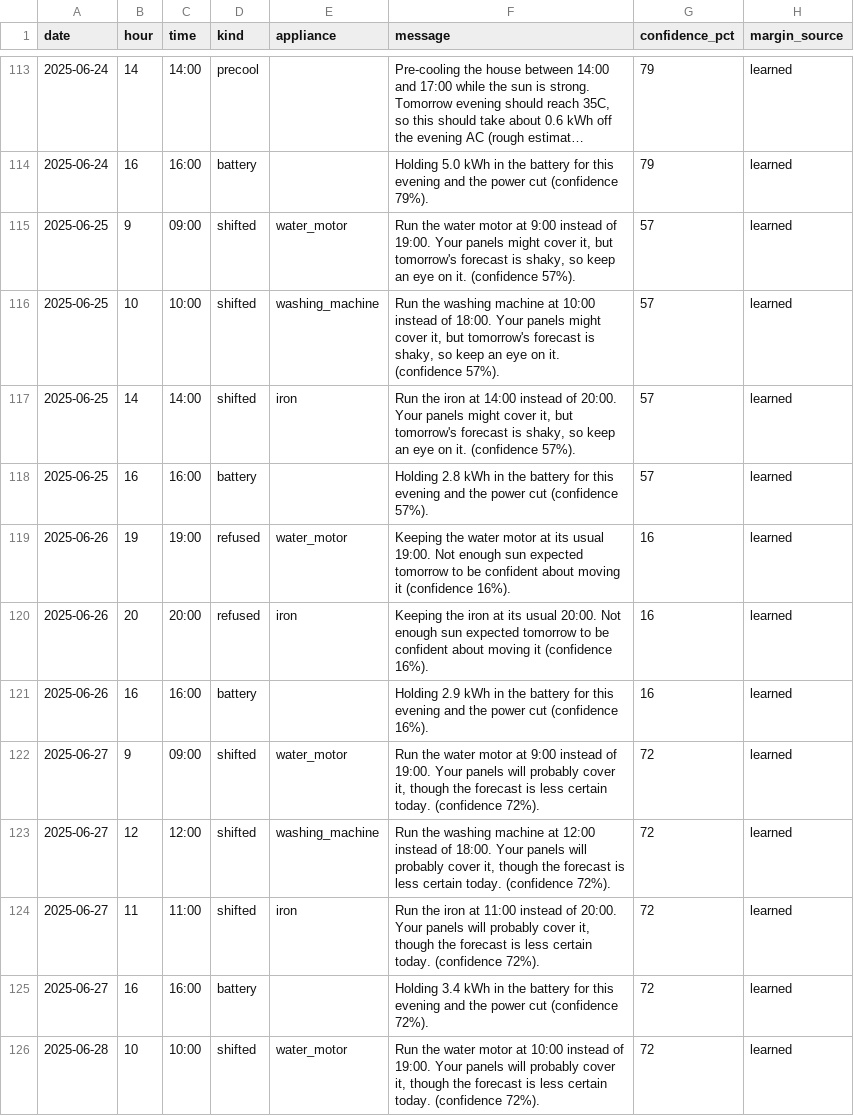
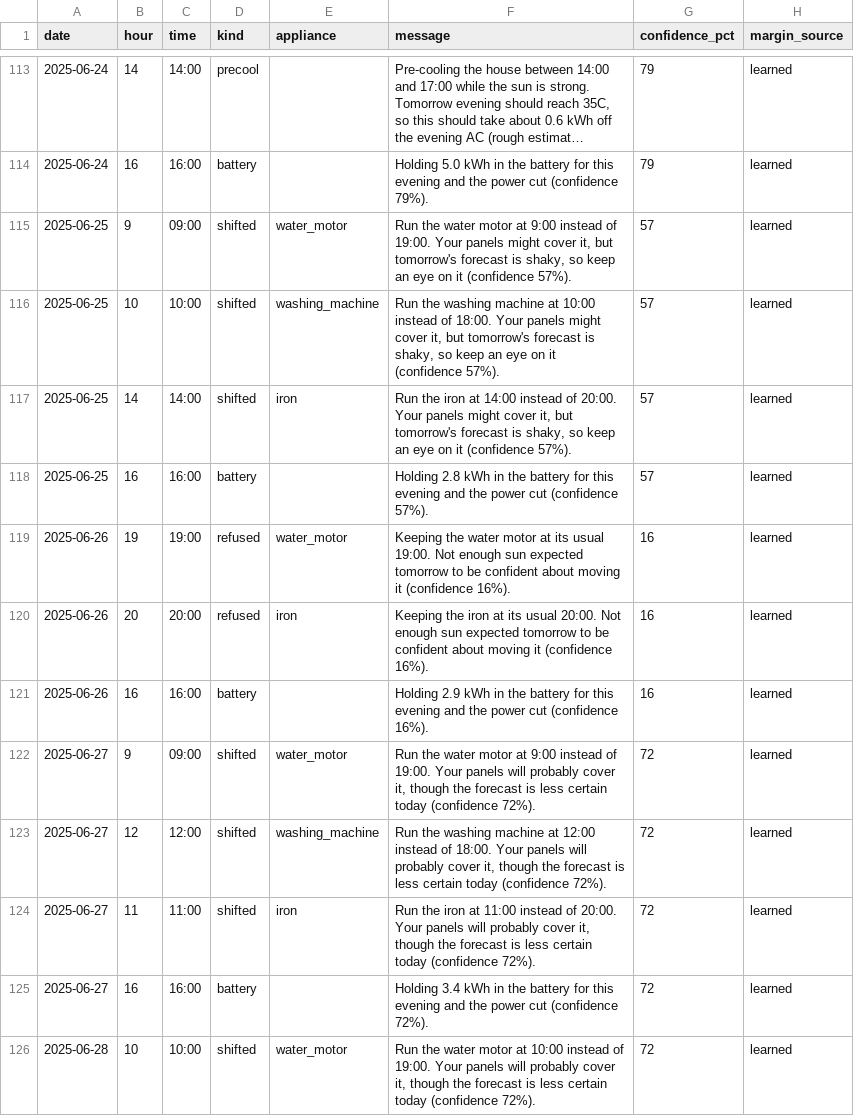
Before and after one commit to bismahjavedhussain/SolarHomeAgent, a CSV file: results/notifications_at_risk_battery_net_metering.csv, drawn as a sheet; only a part is shown, gaps mark what is left out; long unchanged cells end in …; the diff covers the shown part only.

```diff
--- a/results/notifications_at_risk_battery_net_metering.csv
+++ b/results/notifications_at_risk_battery_net_metering.csv
@@ -114,5 +114,5 @@ date,hour,time,kind,appliance,message,confidence_pct,margin_source
 2025-06-24,16,16:00,battery,,Holding 5.0 kWh in the battery for this evening and the power cut (confidence 79%).,79,learned
-2025-06-25,9,09:00,shifted,water_motor,"Run the water motor at 9:00 instead of 19:00. Your panels might cover it, but tomorrow's forecast is shaky, so keep an eye on it. (confidence 57%).",57,learned
-2025-06-25,10,10:00,shifted,washing_machine,"Run the washing machine at 10:00 instead of 18:00. Your panels might cover it, but tomorrow's forecast is shaky, so keep an eye on it. (confidence 57%).",57,learned
-2025-06-25,14,14:00,shifted,iron,"Run the iron at 14:00 instead of 20:00. Your panels might cover it, but tomorrow's forecast is shaky, so keep an eye on it. (confidence 57%).",57,learned
+2025-06-25,9,09:00,shifted,water_motor,"Run the water motor at 9:00 instead of 19:00. Your panels might cover it, but tomorrow's forecast is shaky, so keep an eye on it (confidence 57%).",57,learned
+2025-06-25,10,10:00,shifted,washing_machine,"Run the washing machine at 10:00 instead of 18:00. Your panels might cover it, but tomorrow's forecast is shaky, so keep an eye on it (confidence 57%).",57,learned
+2025-06-25,14,14:00,shifted,iron,"Run the iron at 14:00 instead of 20:00. Your panels might cover it, but tomorrow's forecast is shaky, so keep an eye on it (confidence 57%).",57,learned
 2025-06-25,16,16:00,battery,,Holding 2.8 kWh in the battery for this evening and the power cut (confidence 57%).,57,learned
@@ -121,6 +121,6 @@ date,hour,time,kind,appliance,message,confidence_pct,margin_source
 2025-06-26,16,16:00,battery,,Holding 2.9 kWh in the battery for this evening and the power cut (confidence 16%).,16,learned
-2025-06-27,9,09:00,shifted,water_motor,"Run the water motor at 9:00 instead of 19:00. Your panels will probably cover it, though the forecast is less certain today. (confidence 72%).",72,learned
-2025-06-27,12,12:00,shifted,washing_machine,"Run the washing machine at 12:00 instead of 18:00. Your panels will probably cover it, though the forecast is less certain today. (confidence 72%).",72,learned
-2025-06-27,11,11:00,shifted,iron,"Run the iron at 11:00 instead of 20:00. Your panels will probably cover it, though the forecast is less certain today. (confidence 72%).",72,learned
+2025-06-27,9,09:00,shifted,water_motor,"Run the water motor at 9:00 instead of 19:00. Your panels will probably cover it, though the forecast is less certain today (confidence 72%).",72,learned
+2025-06-27,12,12:00,shifted,washing_machine,"Run the washing machine at 12:00 instead of 18:00. Your panels will probably cover it, though the forecast is less certain today (confidence 72%).",72,learned
+2025-06-27,11,11:00,shifted,iron,"Run the iron at 11:00 instead of 20:00. Your panels will probably cover it, though the forecast is less certain today (confidence 72%).",72,learned
 2025-06-27,16,16:00,battery,,Holding 3.4 kWh in the battery for this evening and the power cut (confidence 72%).,72,learned
-2025-06-28,10,10:00,shifted,water_motor,"Run the water motor at 10:00 instead of 19:00. Your panels will probably cover it, though the forecast is less certain today. (confidence 72%).",72,learned
+2025-06-28,10,10:00,shifted,water_motor,"Run the water motor at 10:00 instead of 19:00. Your panels will probably cover it, though the forecast is less certain today (confidence 72%).",72,learned
```
Also changed, not shown: 68 edited cells elsewhere in this file, results/notifications_at_risk_battery_net_billing.csv, results/notifications_at_risk_battery_none.csv, 17 other files.
